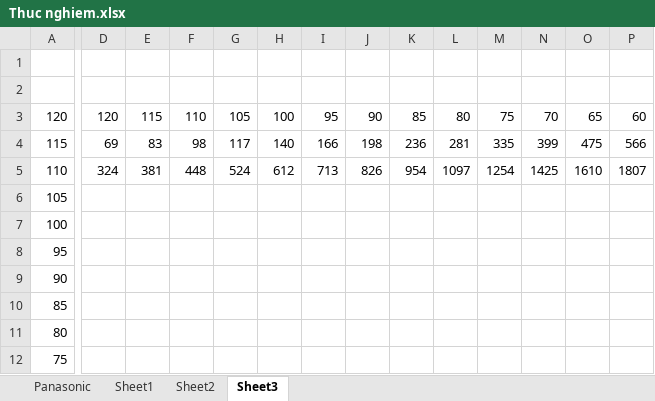
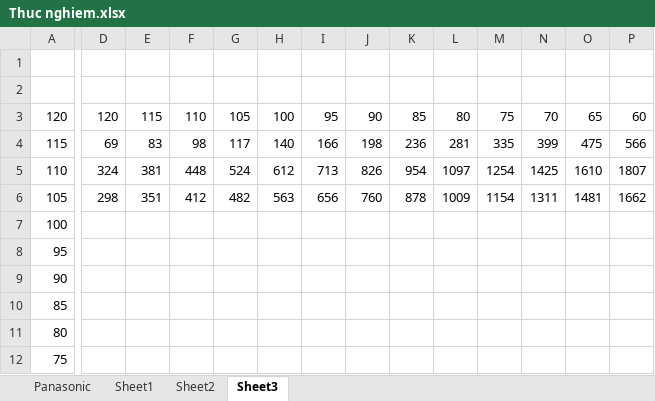
Before and after one commit to leminhtienla/thcb, an Excel workbook: docs/Thuc nghiem.xlsx, sheet Sheet3, drawn as a sheet; only a part is shown, gaps mark what is left out; values as stored, in another font and other column widths than the file's, no borders; the diff covers the shown part only; the diff names each change by its address in the sheet, - before the commit and + after, or states it on an @@ line.

```diff
--- a/docs/Thuc nghiem.xlsx (sheet Sheet3)
+++ b/docs/Thuc nghiem.xlsx (sheet Sheet3)
-D6: (empty)
+D6: 298
-E6: (empty)
+E6: 351
-F6: (empty)
+F6: 412
-G6: (empty)
+G6: 482
-H6: (empty)
+H6: 563
-I6: (empty)
+I6: 656
-J6: (empty)
+J6: 760
-K6: (empty)
+K6: 878
-L6: (empty)
+L6: 1009
-M6: (empty)
+M6: 1154
-N6: (empty)
+N6: 1311
-O6: (empty)
+O6: 1481
-P6: (empty)
+P6: 1662
```
Also changed, not shown: 18 edited cells elsewhere in this sheet, 1 other file.
